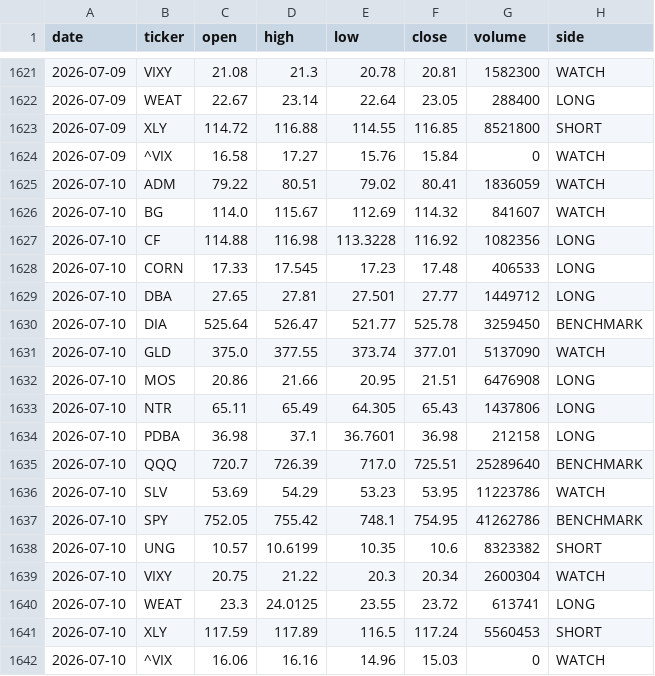
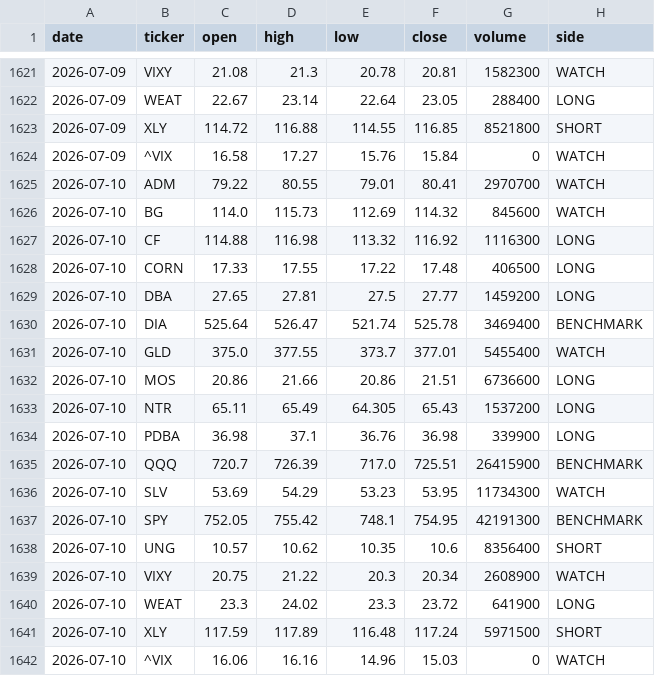
Before and after one commit to gohjhb92/G1, a CSV file: docs/food-shock/tracker.csv, drawn as a sheet; only a part is shown, gaps mark what is left out; the diff covers the shown part only.

```diff
--- a/docs/food-shock/tracker.csv
+++ b/docs/food-shock/tracker.csv
@@ -1624,19 +1624,19 @@ date,ticker,open,high,low,close,volume,side
 2026-07-09,^VIX,16.58,17.27,15.76,15.84,0,WATCH
-2026-07-10,ADM,79.22,80.51,79.02,80.41,1836059,WATCH
-2026-07-10,BG,114.0,115.67,112.69,114.32,841607,WATCH
-2026-07-10,CF,114.88,116.98,113.3228,116.92,1082356,LONG
-2026-07-10,CORN,17.33,17.545,17.23,17.48,406533,LONG
-2026-07-10,DBA,27.65,27.81,27.501,27.77,1449712,LONG
-2026-07-10,DIA,525.64,526.47,521.77,525.78,3259450,BENCHMARK
-2026-07-10,GLD,375.0,377.55,373.74,377.01,5137090,WATCH
-2026-07-10,MOS,20.86,21.66,20.95,21.51,6476908,LONG
-2026-07-10,NTR,65.11,65.49,64.305,65.43,1437806,LONG
-2026-07-10,PDBA,36.98,37.1,36.7601,36.98,212158,LONG
-2026-07-10,QQQ,720.7,726.39,717.0,725.51,25289640,BENCHMARK
-2026-07-10,SLV,53.69,54.29,53.23,53.95,11223786,WATCH
-2026-07-10,SPY,752.05,755.42,748.1,754.95,41262786,BENCHMARK
-2026-07-10,UNG,10.57,10.6199,10.35,10.6,8323382,SHORT
-2026-07-10,VIXY,20.75,21.22,20.3,20.34,2600304,WATCH
-2026-07-10,WEAT,23.3,24.0125,23.55,23.72,613741,LONG
-2026-07-10,XLY,117.59,117.89,116.5,117.24,5560453,SHORT
+2026-07-10,ADM,79.22,80.55,79.01,80.41,2970700,WATCH
+2026-07-10,BG,114.0,115.73,112.69,114.32,845600,WATCH
+2026-07-10,CF,114.88,116.98,113.32,116.92,1116300,LONG
+2026-07-10,CORN,17.33,17.55,17.22,17.48,406500,LONG
+2026-07-10,DBA,27.65,27.81,27.5,27.77,1459200,LONG
+2026-07-10,DIA,525.64,526.47,521.74,525.78,3469400,BENCHMARK
+2026-07-10,GLD,375.0,377.55,373.7,377.01,5455400,WATCH
+2026-07-10,MOS,20.86,21.66,20.86,21.51,6736600,LONG
+2026-07-10,NTR,65.11,65.49,64.305,65.43,1537200,LONG
+2026-07-10,PDBA,36.98,37.1,36.76,36.98,339900,LONG
+2026-07-10,QQQ,720.7,726.39,717.0,725.51,26415900,BENCHMARK
+2026-07-10,SLV,53.69,54.29,53.23,53.95,11734300,WATCH
+2026-07-10,SPY,752.05,755.42,748.1,754.95,42191300,BENCHMARK
+2026-07-10,UNG,10.57,10.62,10.35,10.6,8356400,SHORT
+2026-07-10,VIXY,20.75,21.22,20.3,20.34,2608900,WATCH
+2026-07-10,WEAT,23.3,24.02,23.3,23.72,641900,LONG
+2026-07-10,XLY,117.59,117.89,116.48,117.24,5971500,SHORT
 2026-07-10,^VIX,16.06,16.16,14.96,15.03,0,WATCH
```
Also changed, not shown: 18 added rows elsewhere in this file, food-shock/tracker.csv.
